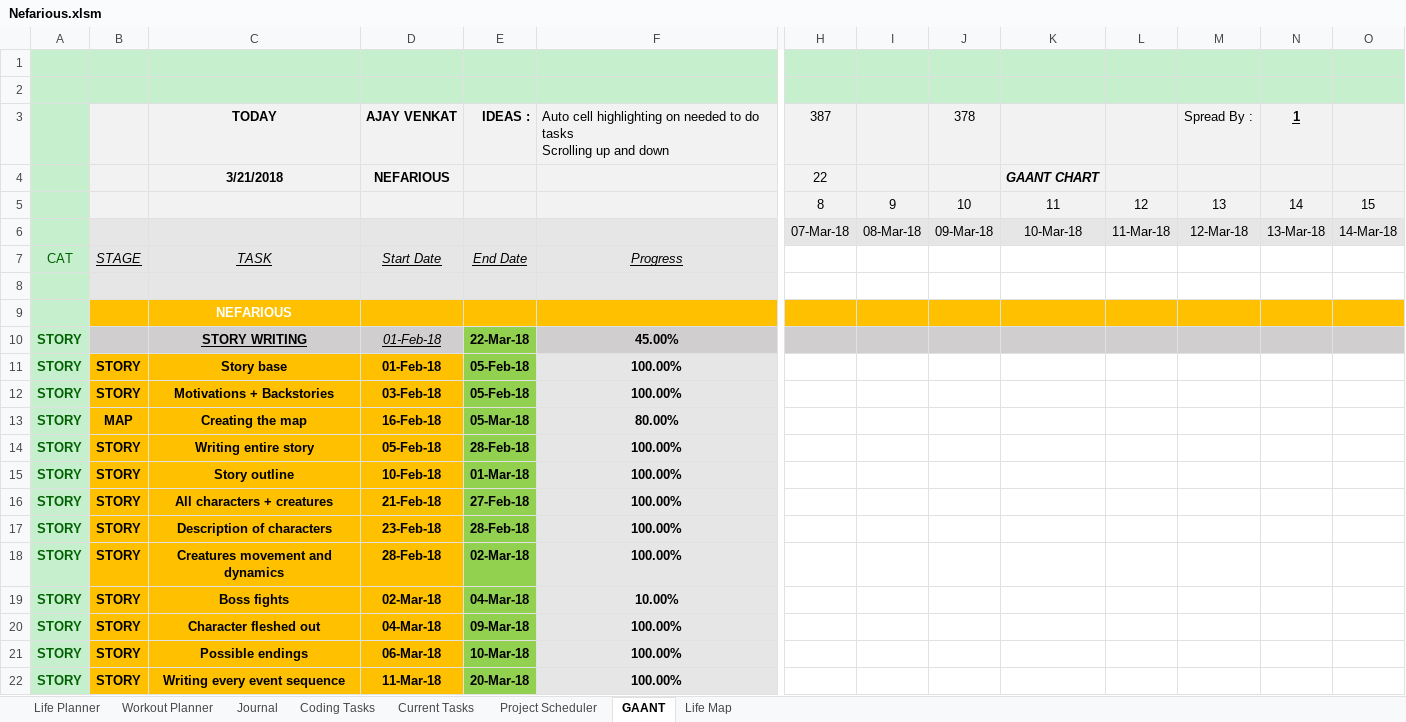
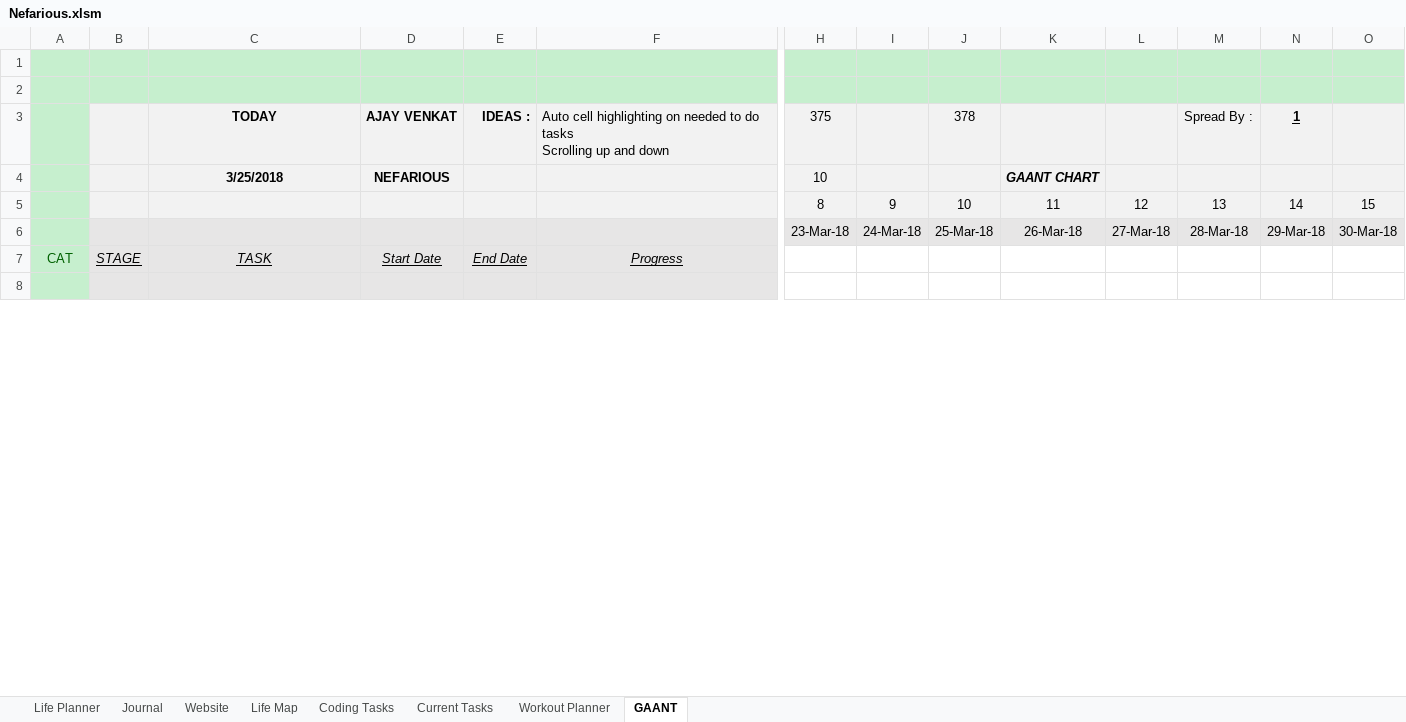
Before and after one commit to AJTech2002/NEFARIOUS, an Excel workbook: Management & Logging/Planning and Management/Nefarious.xlsm, sheet GAANT, drawn as a sheet; only a part is shown, gaps mark what is left out; values as stored, in another font and other column widths than the file's, no borders; charts and pictures and conditional formats and table styles not drawn; removed rows and columns are numbered as before the commit, all else as after; rows hold the shown columns only; the diff covers the shown part only; the diff names each change by its address in the sheet, - before the commit and + after, or states it on an @@ line.

```diff
--- a/Management & Logging/Planning and Management/Nefarious.xlsm (sheet GAANT)
+++ b/Management & Logging/Planning and Management/Nefarious.xlsm (sheet GAANT)
-sheet tab: Project Scheduler
+sheet tab: Website
@@ sheet tab order changed: Life Planner | Journal | Website | Life Map | Coding Tasks | Current Tasks | Workout Planner | GAANT @@
-H3: 387
+H3: 375
-C4: 3/21/2018
+C4: 3/25/2018
-H4: 22
+H4: 10
-row 6:  |  |  |  |  |  | 07-Mar-18 | 08-Mar-18 | 09-Mar-18 | 10-Mar-18 | 11-Mar-18 | 12-Mar-18 | 13-Mar-18 | 14-Mar-18
+row 6:  |  |  |  |  |  | 23-Mar-18 | 24-Mar-18 | 25-Mar-18 | 26-Mar-18 | 27-Mar-18 | 28-Mar-18 | 29-Mar-18 | 30-Mar-18
-row 9:  |  | NEFARIOUS
-row 10: STORY |  | STORY WRITING | 01-Feb-18 | 22-Mar-18 | 45.00%
-row 11: STORY | STORY | Story base | 01-Feb-18 | 05-Feb-18 | 100.00%
-row 12: STORY | STORY | Motivations + Backstories | 03-Feb-18 | 05-Feb-18 | 100.00%
-row 13: STORY | MAP | Creating the map | 16-Feb-18 | 05-Mar-18 | 80.00%
-row 14: STORY | STORY | Writing entire story | 05-Feb-18 | 28-Feb-18 | 100.00%
-row 15: STORY | STORY | Story outline | 10-Feb-18 | 01-Mar-18 | 100.00%
-row 16: STORY | STORY | All characters + creatures | 21-Feb-18 | 27-Feb-18 | 100.00%
-row 17: STORY | STORY | Description of characters | 23-Feb-18 | 28-Feb-18 | 100.00%
-row 18: STORY | STORY | Creatures movement and dynamics | 28-Feb-18 | 02-Mar-18 | 100.00%
-row 19: STORY | STORY | Boss fights | 02-Mar-18 | 04-Mar-18 | 10.00%
-row 20: STORY | STORY | Character fleshed out | 04-Mar-18 | 09-Mar-18 | 100.00%
-row 21: STORY | STORY | Possible endings | 06-Mar-18 | 10-Mar-18 | 100.00%
-row 22: STORY | STORY | Writing every event sequence | 11-Mar-18 | 20-Mar-18 | 100.00%
```
Also changed, not shown: 44 removed rows and 1 edited cell elsewhere in this sheet, sheet Life Planner, sheet Coding Tasks, sheet Current Tasks, sheet Workout Planner, sheet Journal, sheet Life Map, 1 other file.
